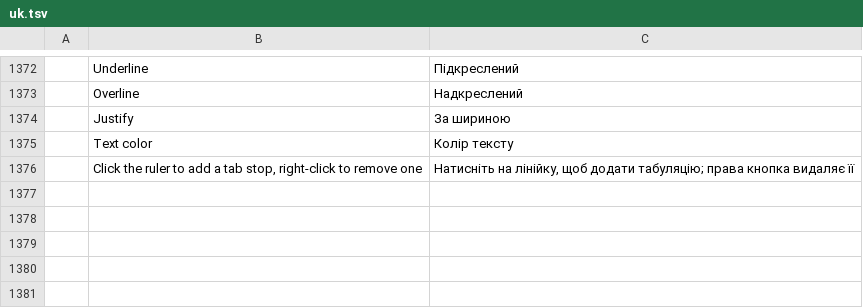
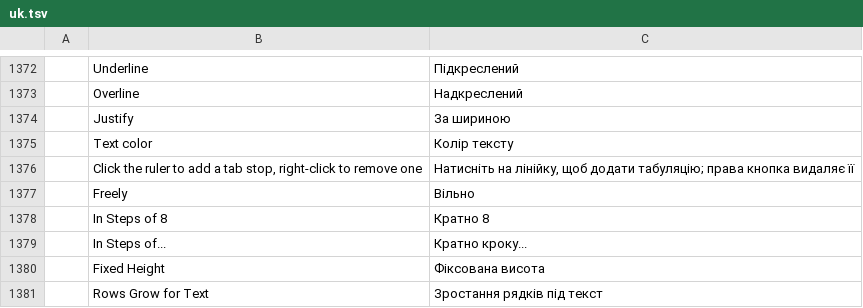
Before and after one commit to asimfali/cadcraft, a TSV file: crates/ui-egui/src/i18n/uk.tsv, drawn as a sheet; only a part is shown, gaps mark what is left out.

```diff
--- a/crates/ui-egui/src/i18n/uk.tsv
+++ b/crates/ui-egui/src/i18n/uk.tsv
@@ -1376 +1376,6 @@
 	Click the ruler to add a tab stop, right-click to remove one	Натисніть на лінійку, щоб додати табуляцію; права кнопка видаляє її
+	Freely	Вільно
+	In Steps of 8	Кратно 8
+	In Steps of...	Кратно кроку...
+	Fixed Height	Фіксована висота
+	Rows Grow for Text	Зростання рядків під текст
```
Also changed, not shown: crates/ui-egui/src/i18n/ru.tsv, 13 other files.
